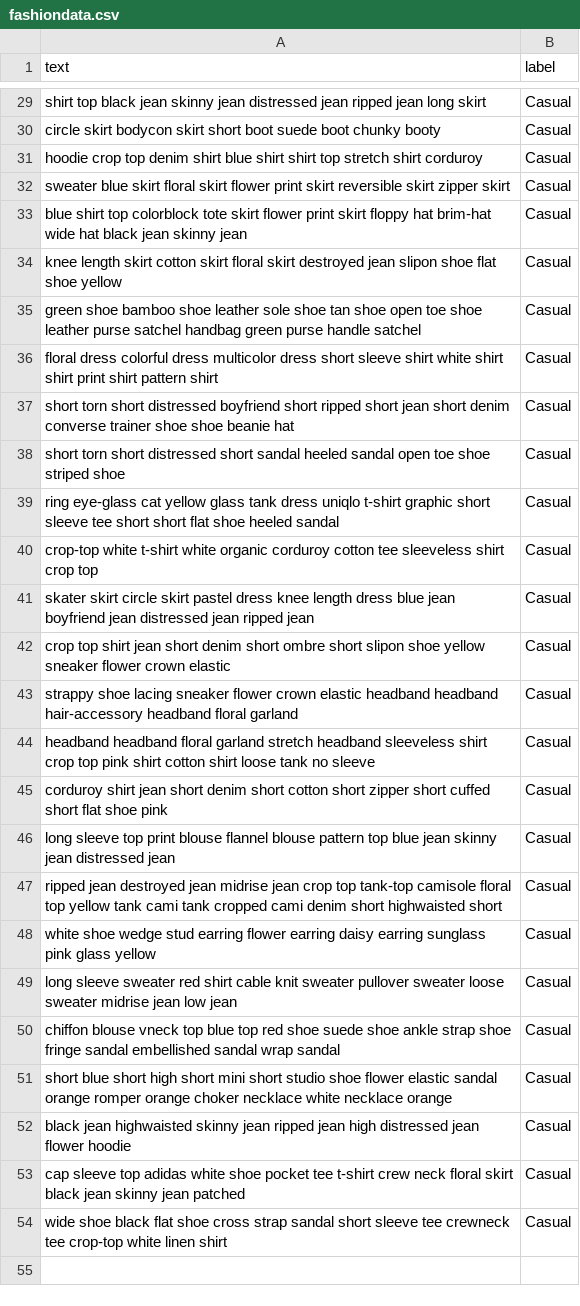
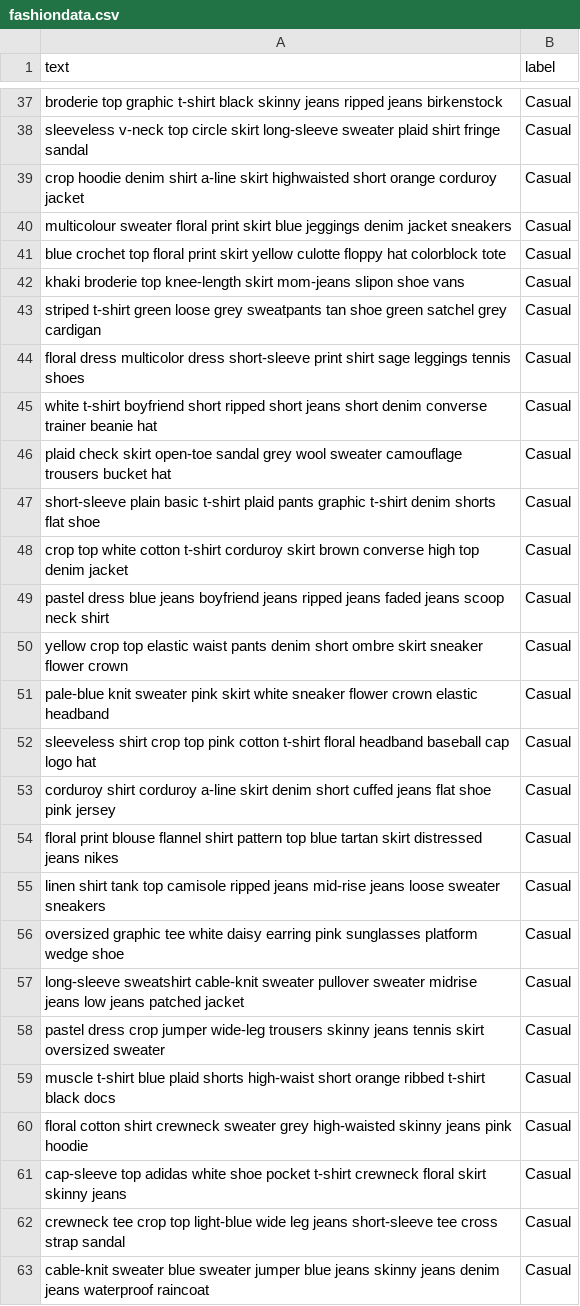
Before and after one commit to Alsagoff/NLP, a CSV file: fashiondata.csv, drawn as a sheet; only a part is shown, gaps mark what is left out; addresses are those after the commit; the diff covers the shown part only; the diff names each change by its address in the sheet, - before the commit and + after, or states it on an @@ line.

```diff
--- a/fashiondata.csv
+++ b/fashiondata.csv
-A37 (text): shirt top black jean skinny jean distressed jean ripped jean long skirt
+A37 (text): broderie top graphic t-shirt black skinny jeans ripped jeans birkenstock
-A38 (text): circle skirt bodycon skirt short boot suede boot chunky booty
+A38 (text): sleeveless v-neck top circle skirt long-sleeve sweater plaid shirt fringe sandal
-A39 (text): hoodie crop top denim shirt blue shirt shirt top stretch shirt corduroy
+A39 (text): crop hoodie denim shirt a-line skirt highwaisted short orange corduroy jacket
-A40 (text): sweater blue skirt floral skirt flower print skirt reversible skirt zipper skirt
+A40 (text): multicolour sweater floral print skirt blue jeggings denim jacket sneakers
-A41 (text): blue shirt top colorblock tote skirt flower print skirt floppy hat brim-hat wide hat black jean skinny jean
+A41 (text): blue crochet top floral print skirt yellow culotte floppy hat colorblock tote
-A42 (text): knee length skirt cotton skirt floral skirt destroyed jean slipon shoe flat shoe yellow
+A42 (text): khaki broderie top knee-length skirt mom-jeans slipon shoe vans
-A43 (text): green shoe bamboo shoe leather sole shoe tan shoe open toe shoe leather purse satchel handbag green purse handle satchel
+A43 (text): striped t-shirt green loose grey sweatpants tan shoe green satchel grey cardigan
-A44 (text): floral dress colorful dress multicolor dress short sleeve shirt white shirt shirt print shirt pattern shirt
+A44 (text): floral dress multicolor dress short-sleeve print shirt sage leggings tennis shoes
-A45 (text): short torn short distressed boyfriend short ripped short jean short denim converse trainer shoe shoe beanie hat
+A45 (text): white t-shirt boyfriend short ripped short jeans short denim converse trainer beanie hat
-A46 (text): short torn short distressed short sandal heeled sandal open toe shoe striped shoe
+A46 (text): plaid check skirt open-toe sandal grey wool sweater camouflage trousers bucket hat
-A47 (text): ring eye-glass cat yellow glass tank dress uniqlo t-shirt graphic short sleeve tee short short flat shoe heeled sandal
+A47 (text): short-sleeve plain basic t-shirt plaid pants graphic t-shirt denim shorts flat shoe
-A48 (text): crop-top white t-shirt white organic corduroy cotton tee sleeveless shirt crop top
+A48 (text): crop top white cotton t-shirt corduroy skirt brown converse high top denim jacket
-A49 (text): skater skirt circle skirt pastel dress knee length dress blue jean boyfriend jean distressed jean ripped jean
+A49 (text): pastel dress blue jeans boyfriend jeans ripped jeans faded jeans scoop neck shirt
-A50 (text): crop top shirt jean short denim short ombre short slipon shoe yellow sneaker flower crown elastic
+A50 (text): yellow crop top elastic waist pants denim short ombre skirt sneaker flower crown
-A51 (text): strappy shoe lacing sneaker flower crown elastic headband headband hair-accessory headband floral garland
+A51 (text): pale-blue knit sweater pink skirt white sneaker flower crown elastic headband
-A52 (text): headband headband floral garland stretch headband sleeveless shirt crop top pink shirt cotton shirt loose tank no sleeve
+A52 (text): sleeveless shirt crop top pink cotton t-shirt floral headband baseball cap logo hat
-A53 (text): corduroy shirt jean short denim short cotton short zipper short cuffed short flat shoe pink
+A53 (text): corduroy shirt corduroy a-line skirt denim short cuffed jeans flat shoe pink jersey
-A54 (text): long sleeve top print blouse flannel blouse pattern top blue jean skinny jean distressed jean
+A54 (text): floral print blouse flannel shirt pattern top blue tartan skirt distressed jeans nikes
-A55 (text): ripped jean destroyed jean midrise jean crop top tank-top camisole floral top yellow tank cami tank cropped cami denim short highwaisted short
+A55 (text): linen shirt tank top camisole ripped jeans mid-rise jeans loose sweater sneakers
-A56 (text): white shoe wedge stud earring flower earring daisy earring sunglass pink glass yellow
+A56 (text): oversized graphic tee white daisy earring pink sunglasses platform wedge shoe
-A57 (text): long sleeve sweater red shirt cable knit sweater pullover sweater loose sweater midrise jean low jean
+A57 (text): long-sleeve sweatshirt cable-knit sweater pullover sweater midrise jeans low jeans patched jacket
-A58 (text): chiffon blouse vneck top blue top red shoe suede shoe ankle strap shoe fringe sandal embellished sandal wrap sandal
+A58 (text): pastel dress crop jumper wide-leg trousers skinny jeans tennis skirt oversized sweater
-A59 (text): short blue short high short mini short studio shoe flower elastic sandal orange romper orange choker necklace white necklace orange
+A59 (text): muscle t-shirt blue plaid shorts high-waist short orange ribbed t-shirt black docs
-A60 (text): black jean highwaisted skinny jean ripped jean high distressed jean flower hoodie
+A60 (text): floral cotton shirt crewneck sweater grey high-waisted skinny jeans pink hoodie
-A61 (text): cap sleeve top adidas white shoe pocket tee t-shirt crew neck floral skirt black jean skinny jean patched
+A61 (text): cap-sleeve top adidas white shoe pocket t-shirt crewneck floral skirt skinny jeans
-A62 (text): wide shoe black flat shoe cross strap sandal short sleeve tee crewneck tee crop-top white linen shirt
+A62 (text): crewneck tee crop top light-blue wide leg jeans short-sleeve tee cross strap sandal
+row 63: cable-knit sweater blue sweater jumper blue jeans skinny jeans denim jeans waterproof raincoat | Casual
```
Also changed, not shown: 20 added rows, 9 removed rows and 18 edited cells elsewhere in this file, 3 other files.
